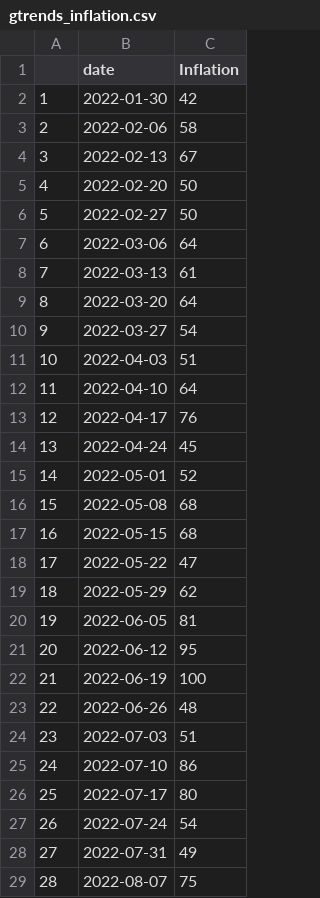
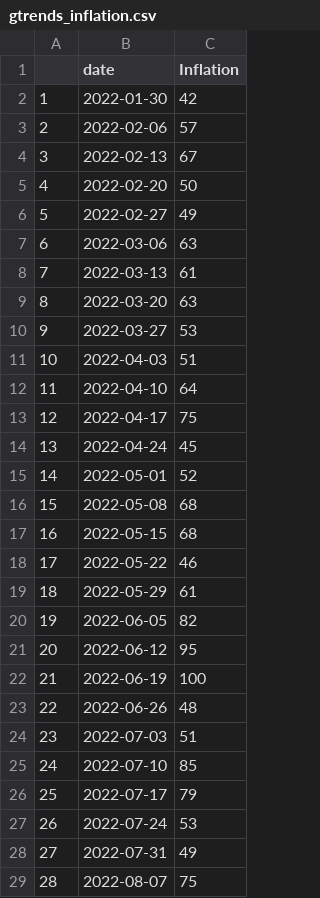
Before and after one commit to Dabra56/tracker, a CSV file: gtrends_inflation.csv, drawn as a sheet; only a part is shown; the diff covers the shown part only.

```diff
--- a/gtrends_inflation.csv
+++ b/gtrends_inflation.csv
@@ -2,13 +2,13 @@
 "1",2022-01-30,42
-"2",2022-02-06,58
+"2",2022-02-06,57
 "3",2022-02-13,67
 "4",2022-02-20,50
-"5",2022-02-27,50
-"6",2022-03-06,64
+"5",2022-02-27,49
+"6",2022-03-06,63
 "7",2022-03-13,61
-"8",2022-03-20,64
-"9",2022-03-27,54
+"8",2022-03-20,63
+"9",2022-03-27,53
 "10",2022-04-03,51
 "11",2022-04-10,64
-"12",2022-04-17,76
+"12",2022-04-17,75
 "13",2022-04-24,45
@@ -17,5 +17,5 @@
 "16",2022-05-15,68
-"17",2022-05-22,47
-"18",2022-05-29,62
-"19",2022-06-05,81
+"17",2022-05-22,46
+"18",2022-05-29,61
+"19",2022-06-05,82
 "20",2022-06-12,95
@@ -24,5 +24,5 @@
 "23",2022-07-03,51
-"24",2022-07-10,86
-"25",2022-07-17,80
-"26",2022-07-24,54
+"24",2022-07-10,85
+"25",2022-07-17,79
+"26",2022-07-24,53
 "27",2022-07-31,49
```
Also changed, not shown: 9 edited cells elsewhere in this file, business_condition.csv, gtrend_recession.csv, 3 other files.
